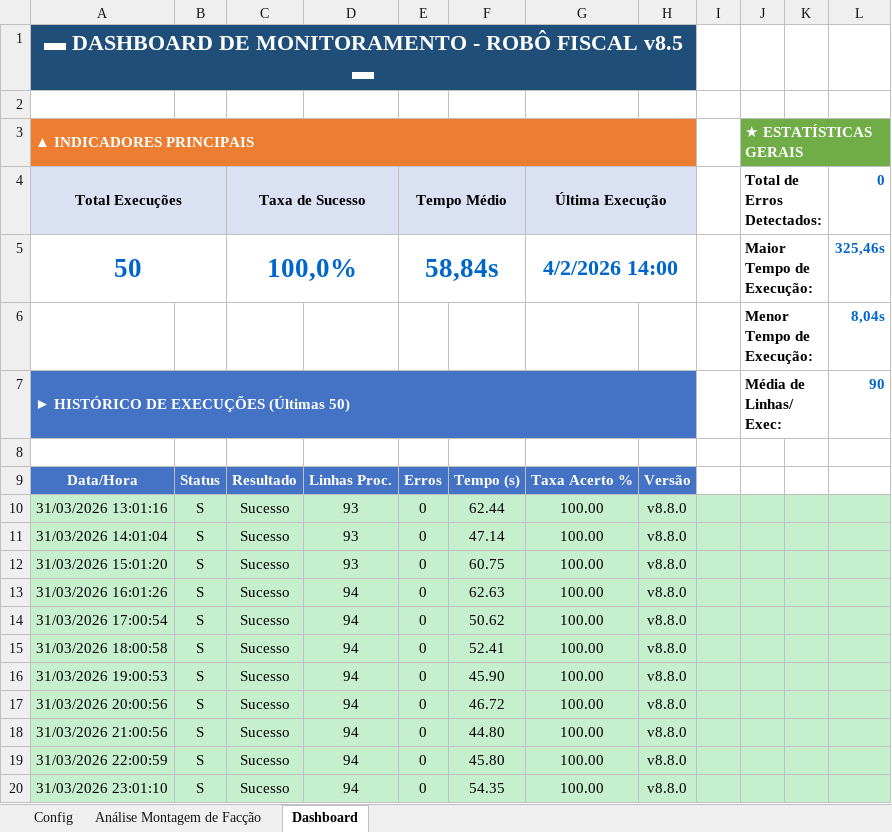
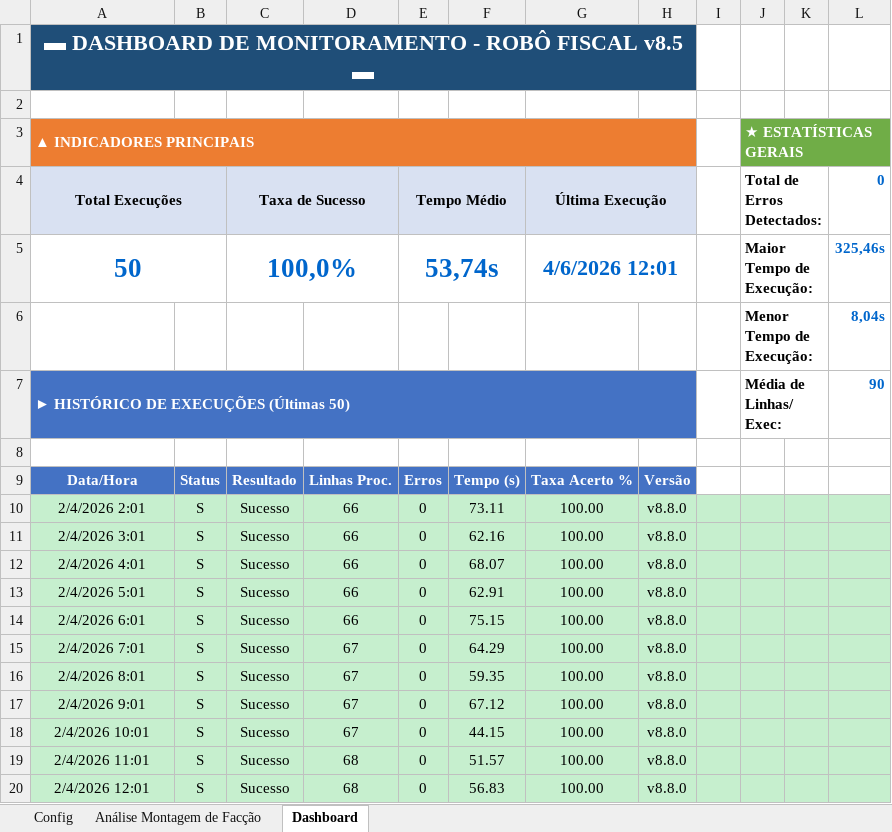
Before and after one commit to GabrielDiasNN/Automacoes-CR, an Excel workbook: Montagem de Terceirizados/Validador_Notas_Montagem.xlsm, sheet Dashboard, drawn as a sheet; only a part is shown; the shorter side is filled out with more unchanged rows; values as stored, in another font and other column widths than the file's, no borders; charts and pictures not drawn; removed rows and columns are numbered as before the commit, all else as after; the diff covers the shown part only; the diff names each change by its address in the sheet, - before the commit and + after, or states it on an @@ line.

```diff
--- a/Montagem de Terceirizados/Validador_Notas_Montagem.xlsm (sheet Dashboard)
+++ b/Montagem de Terceirizados/Validador_Notas_Montagem.xlsm (sheet Dashboard)
-E5 (Tempo Médio): 58,84s
+E5 (Tempo Médio): 53,74s
-G5 (Última Execução): 4/2/2026 14:00
+G5 (Última Execução): 4/6/2026 12:01
-row 10: 31/03/2026 13:01:16 | S | Sucesso | 93 | 0 | 62.44 | 100.00 | v8.8.0
-row 11: 31/03/2026 14:01:04 | S | Sucesso | 93 | 0 | 47.14 | 100.00 | v8.8.0
-row 12: 31/03/2026 15:01:20 | S | Sucesso | 93 | 0 | 60.75 | 100.00 | v8.8.0
-row 13: 31/03/2026 16:01:26 | S | Sucesso | 94 | 0 | 62.63 | 100.00 | v8.8.0
-row 14: 31/03/2026 17:00:54 | S | Sucesso | 94 | 0 | 50.62 | 100.00 | v8.8.0
-row 15: 31/03/2026 18:00:58 | S | Sucesso | 94 | 0 | 52.41 | 100.00 | v8.8.0
-row 16: 31/03/2026 19:00:53 | S | Sucesso | 94 | 0 | 45.90 | 100.00 | v8.8.0
-row 17: 31/03/2026 20:00:56 | S | Sucesso | 94 | 0 | 46.72 | 100.00 | v8.8.0
-row 18: 31/03/2026 21:00:56 | S | Sucesso | 94 | 0 | 44.80 | 100.00 | v8.8.0
-row 19: 31/03/2026 22:00:59 | S | Sucesso | 94 | 0 | 45.80 | 100.00 | v8.8.0
-row 20: 31/03/2026 23:01:10 | S | Sucesso | 94 | 0 | 54.35 | 100.00 | v8.8.0
```
Also changed, not shown: 37 added rows and 26 removed rows elsewhere in this sheet, sheet Análise Montagem de Facção, charts or pictures, Receitas Bloqueadas/Receitas Bloqueadas.xlsm, Receitas Emitidas/Controle de Receitas Emitidas.xlsm, 3 other files.
